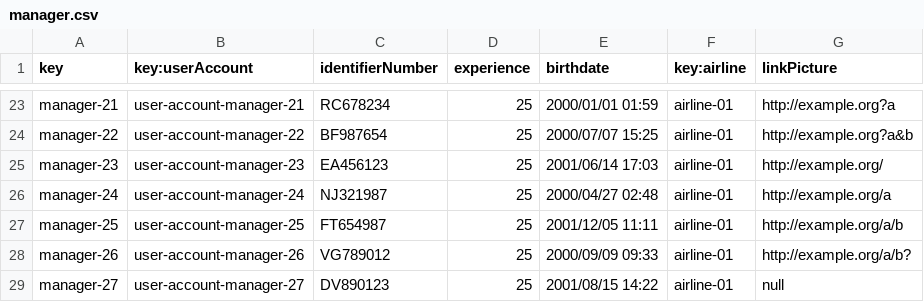
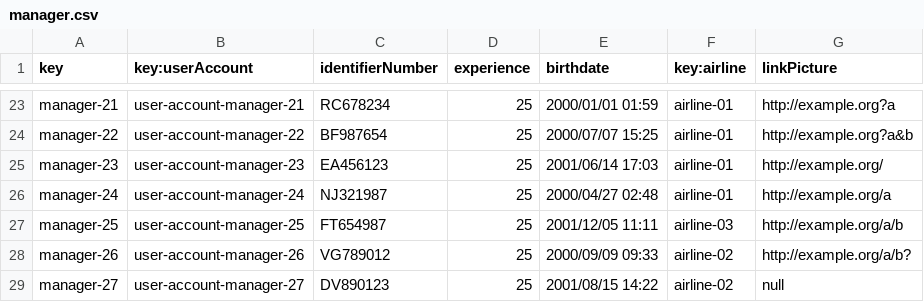
Before and after one commit to HectorGuePra/C3-047-Acme-Ans-C3, a CSV file: src/main/resources/WEB-INF/data/sample/manager.csv, drawn as a sheet; only a part is shown, gaps mark what is left out.

```diff
--- a/src/main/resources/WEB-INF/data/sample/manager.csv
+++ b/src/main/resources/WEB-INF/data/sample/manager.csv
@@ -26,4 +26,4 @@ manager-23,user-account-manager-23,EA456123,25,2001/06/14 17:03,airline-01,http:
 manager-24,user-account-manager-24,NJ321987,25,2000/04/27 02:48,airline-01,http://example.org/a
-manager-25,user-account-manager-25,FT654987,25,2001/12/05 11:11,airline-01,http://example.org/a/b
-manager-26,user-account-manager-26,VG789012,25,2000/09/09 09:33,airline-01,http://example.org/a/b?
-manager-27,user-account-manager-27,DV890123,25,2001/08/15 14:22,airline-01,null
+manager-25,user-account-manager-25,FT654987,25,2001/12/05 11:11,airline-03,http://example.org/a/b
+manager-26,user-account-manager-26,VG789012,25,2000/09/09 09:33,airline-02,http://example.org/a/b?
+manager-27,user-account-manager-27,DV890123,25,2001/08/15 14:22,airline-02,null
```
Also changed, not shown: src/main/resources/WEB-INF/data/sample/flight.csv, src/main/resources/WEB-INF/data/sample/leg.csv, 12 other files.
